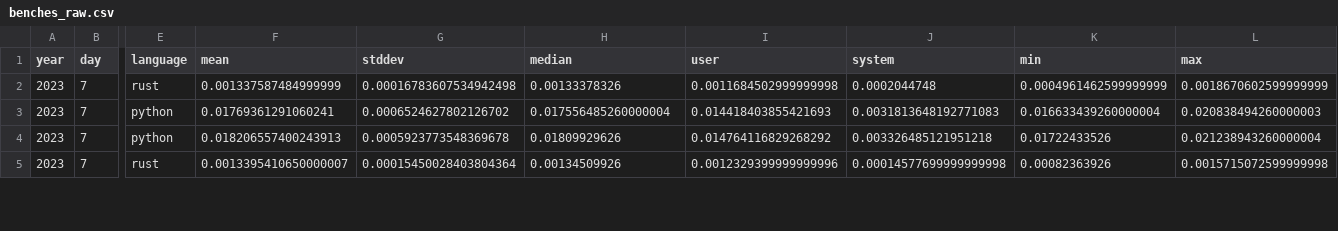
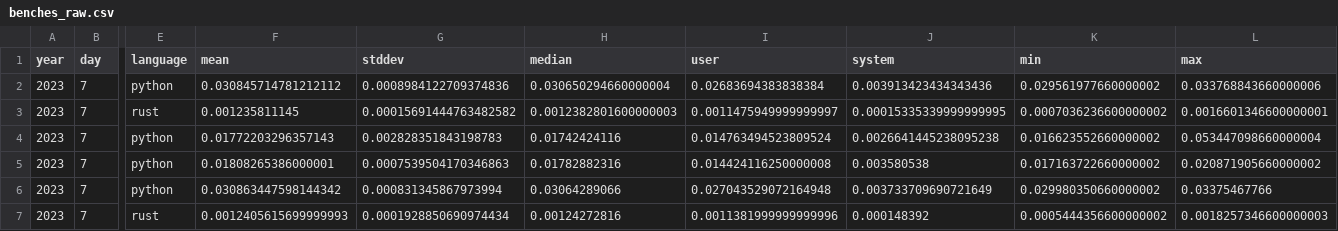
Before and after one commit to mattcl/aoc-benchmarks, a CSV file: 2023/day_007/benches_raw.csv, drawn as a sheet; only a part is shown, gaps mark what is left out; addresses are those after the commit; rows hold the shown columns only; the diff covers the shown part only; the diff names each change by its address in the sheet, - before the commit and + after, or states it on an @@ line.

```diff
--- a/2023/day_007/benches_raw.csv
+++ b/2023/day_007/benches_raw.csv
+row 2: 2023 | 7 | python | 0.030845714781212112 | 0.0008984122709374836 | 0.030650294660000004 | 0.02683694383838384 | 0.003913423434343436 | 0.029561977660000002 | 0.033768843660000006
-F3 (mean): 0.001337587484999999
+F3 (mean): 0.001235811145
-G3 (stddev): 0.00016783607534942498
+G3 (stddev): 0.00015691444763482582
-H3 (median): 0.00133378326
+H3 (median): 0.0012382801600000003
-I3 (user): 0.0011684502999999998
+I3 (user): 0.0011475949999999997
-J3 (system): 0.0002044748
+J3 (system): 0.00015335339999999995
-K3 (min): 0.0004961462599999999
+K3 (min): 0.0007036236600000002
-L3 (max): 0.0018670602599999999
+L3 (max): 0.0016601346600000001
-F4 (mean): 0.01769361291060241
+F4 (mean): 0.01772203296357143
-G4 (stddev): 0.0006524627802126702
+G4 (stddev): 0.002828351843198783
-H4 (median): 0.017556485260000004
+H4 (median): 0.01742424116
-I4 (user): 0.014418403855421693
+I4 (user): 0.014763494523809524
-J4 (system): 0.0031813648192771083
+J4 (system): 0.0026641445238095238
-K4 (min): 0.016633439260000004
+K4 (min): 0.016623552660000002
-L4 (max): 0.020838494260000003
+L4 (max): 0.053447098660000004
-F5 (mean): 0.018206557400243913
+F5 (mean): 0.01808265386000001
-G5 (stddev): 0.0005923773548369678
+G5 (stddev): 0.0007539504170346863
-H5 (median): 0.01809929626
+H5 (median): 0.01782882316
-I5 (user): 0.014764116829268292
+I5 (user): 0.014424116250000008
-J5 (system): 0.003326485121951218
+J5 (system): 0.003580538
-K5 (min): 0.01722433526
+K5 (min): 0.017163722660000002
-L5 (max): 0.021238943260000004
+L5 (max): 0.020871905660000002
+row 6: 2023 | 7 | python | 0.030863447598144342 | 0.000831345867973994 | 0.03064289066 | 0.027043529072164948 | 0.003733709690721649 | 0.029980350660000002 | 0.03375467766
-F7 (mean): 0.0013395410650000007
+F7 (mean): 0.0012405615699999993
-G7 (stddev): 0.00015450028403804364
+G7 (stddev): 0.0001928850690974434
-H7 (median): 0.00134509926
+H7 (median): 0.00124272816
-I7 (user): 0.0012329399999999996
+I7 (user): 0.0011381999999999996
-J7 (system): 0.00014577699999999998
+J7 (system): 0.000148392
-K7 (min): 0.00082363926
+K7 (min): 0.0005444356600000002
-L7 (max): 0.0015715072599999998
+L7 (max): 0.0018257346600000003
```
Also changed, not shown: 14 edited cells elsewhere in this file, 2023/day_005/benches_raw.csv, 2023/day_006/benches_raw.csv, 7 other files.
